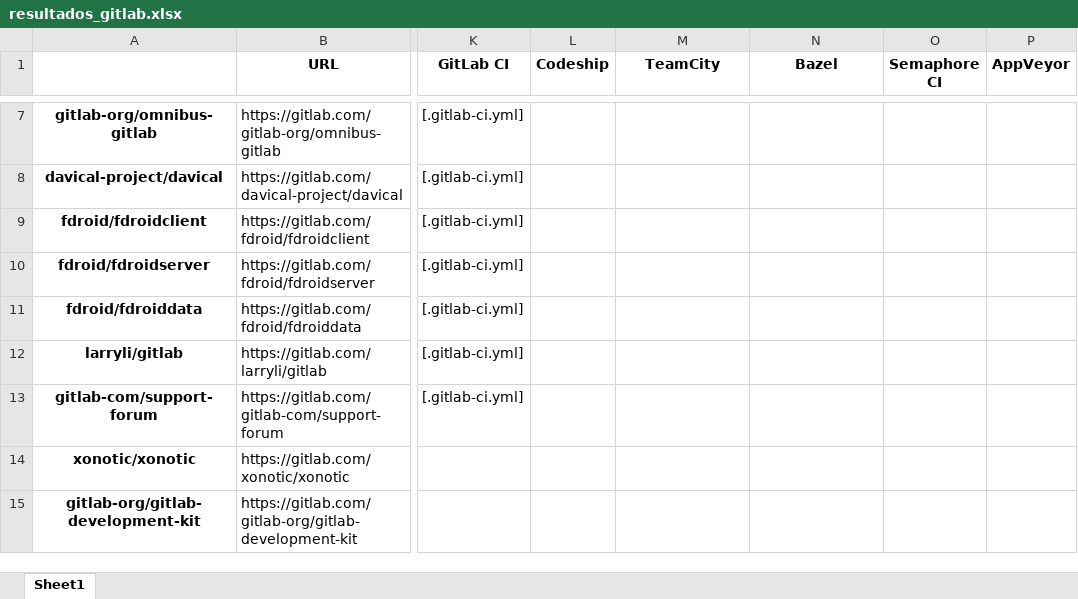
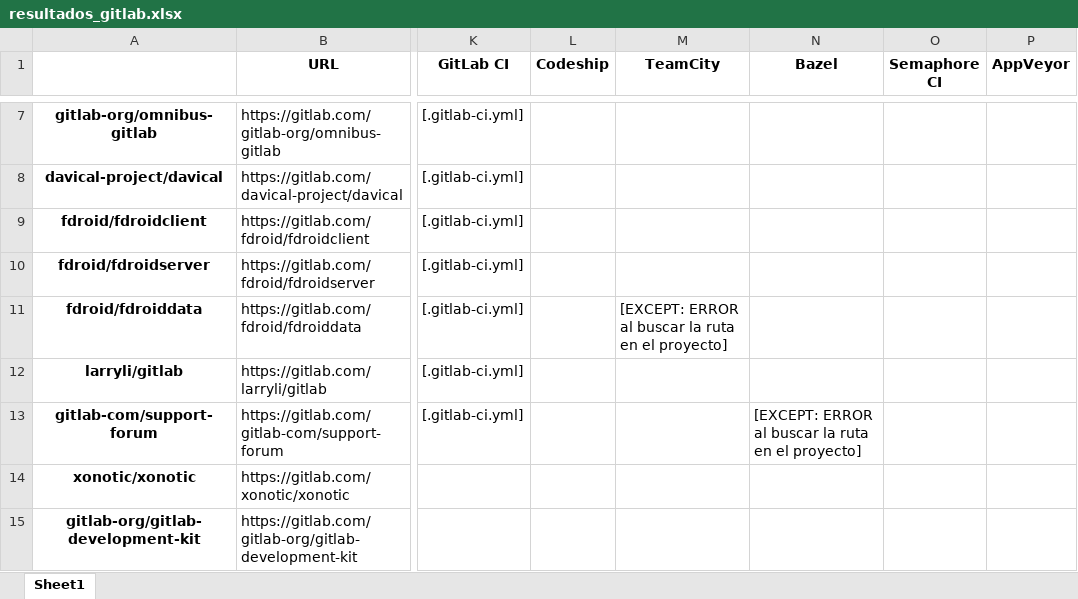
Before and after one commit to jorcontrerasp/BuscadorCIRepos, an Excel workbook: results/resultados_gitlab.xlsx, sheet Sheet1, drawn as a sheet; only a part is shown, gaps mark what is left out; values as stored, in another font and other column widths than the file's, no borders; the diff covers the shown part only; the diff names each change by its address in the sheet, - before the commit and + after, or states it on an @@ line.

```diff
--- a/results/resultados_gitlab.xlsx (sheet Sheet1)
+++ b/results/resultados_gitlab.xlsx (sheet Sheet1)
-M11 (TeamCity): (empty)
+M11 (TeamCity): [EXCEPT: ERROR al buscar la ruta en el proyecto]
-N13 (Bazel): (empty)
+N13 (Bazel): [EXCEPT: ERROR al buscar la ruta en el proyecto]
```
Also changed, not shown: 400 added rows elsewhere in this sheet, results/contadores.xlsx, results/resultados_github.xlsx, 2 other files.
